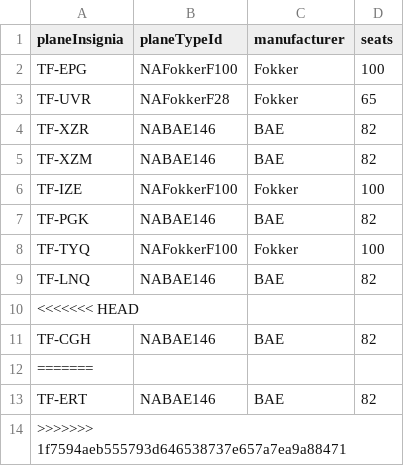
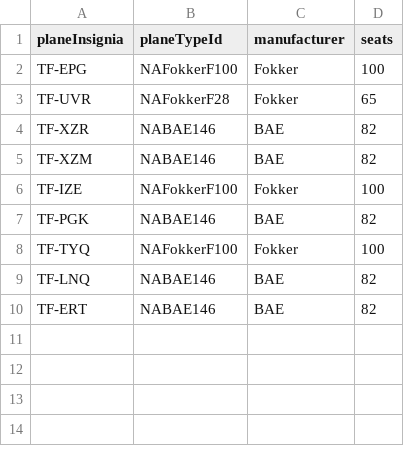
Before and after one commit to helenaj18/Dagb-k, a CSV file: NaNair/UPDATEDSTUDENTDATA/Aircraft.csv, drawn as a sheet.

```diff
--- a/NaNair/UPDATEDSTUDENTDATA/Aircraft.csv
+++ b/NaNair/UPDATEDSTUDENTDATA/Aircraft.csv
@@ -9,6 +9,2 @@ TF-TYQ,NAFokkerF100,Fokker,100
 TF-LNQ,NABAE146,BAE,82
-<<<<<<< HEAD
-TF-CGH,NABAE146,BAE,82
-=======
 TF-ERT,NABAE146,BAE,82
->>>>>>> 1f7594aeb555793d646538737e657a7ea9a88471
```
Also changed, not shown: NaNair/UPDATEDSTUDENTDATA/Crew.csv, NaNair/UPDATEDSTUDENTDATA/Destinations.csv, 4 other files.
